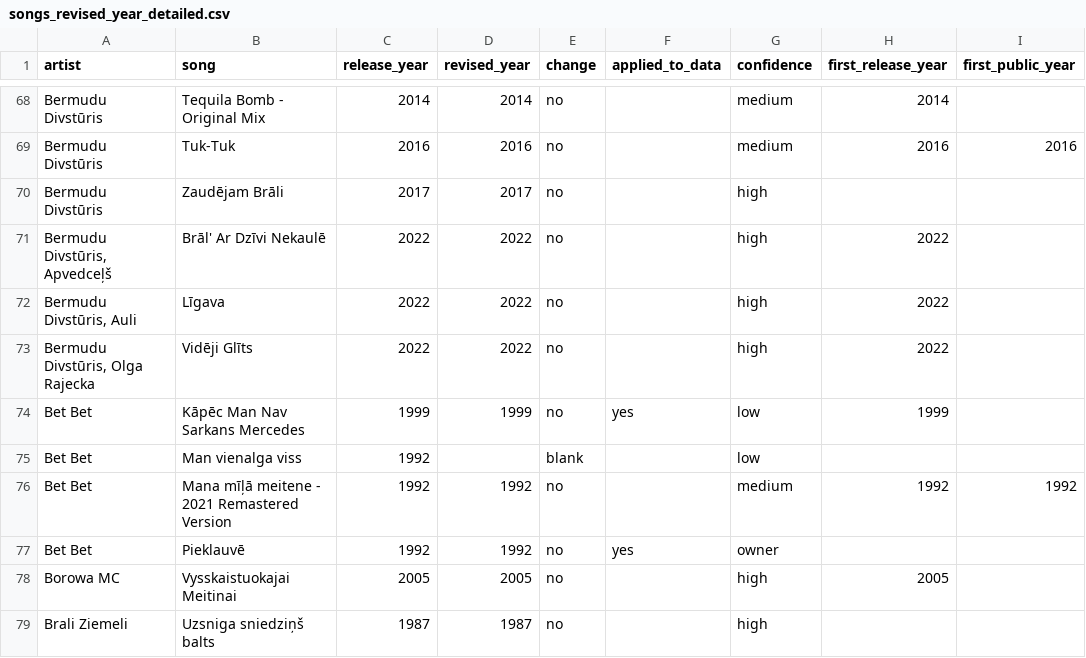
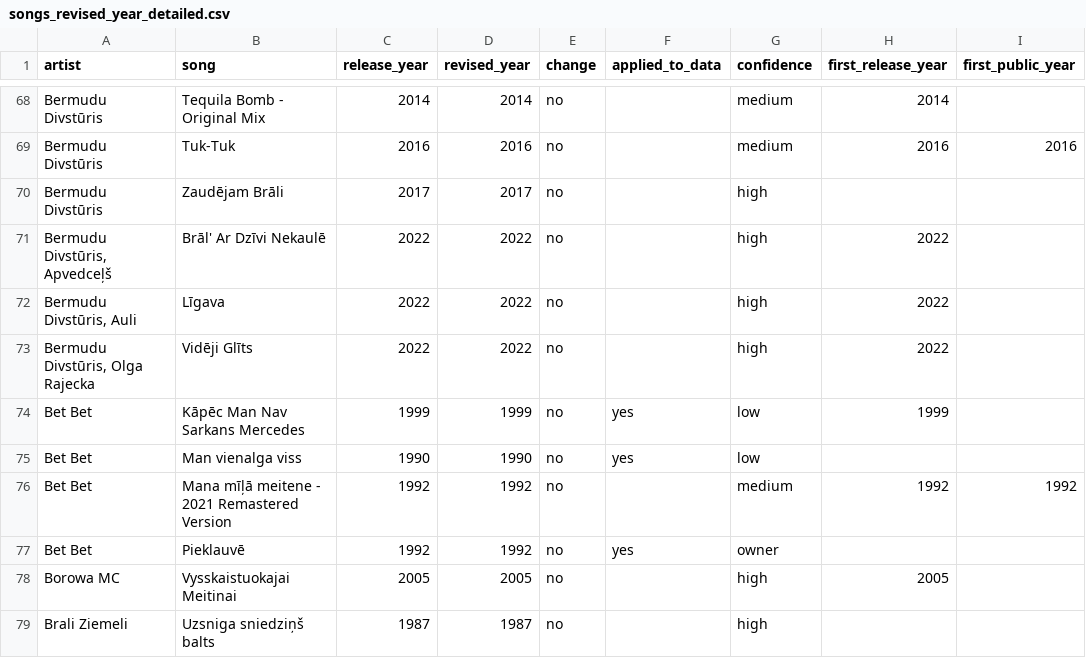
Before and after one commit to UltraPuika/hitster, a CSV file: data/audit/songs_revised_year_detailed.csv, drawn as a sheet; only a part is shown, gaps mark what is left out; the diff covers the shown part only; the diff names each change by its address in the sheet, - before the commit and + after, or states it on an @@ line.

```diff
--- a/data/audit/songs_revised_year_detailed.csv
+++ b/data/audit/songs_revised_year_detailed.csv
-C75 (release_year): 1992
+C75 (release_year): 1990
-D75 (revised_year): (empty)
+D75 (revised_year): 1990
-E75 (change): blank
+E75 (change): no
-F75 (applied_to_data): (empty)
+F75 (applied_to_data): yes
```
Also changed, not shown: 11 edited cells elsewhere in this file, data/audit/songs_revised_year.csv, data/songs.csv, 1 other file.
